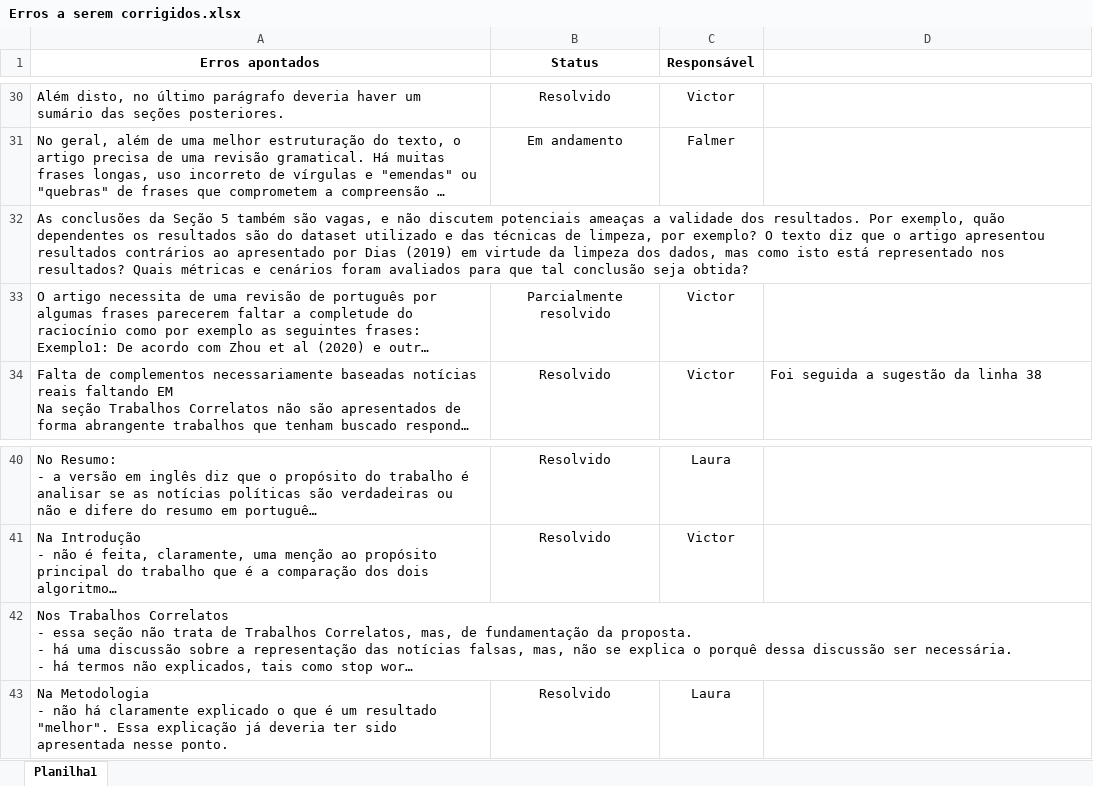
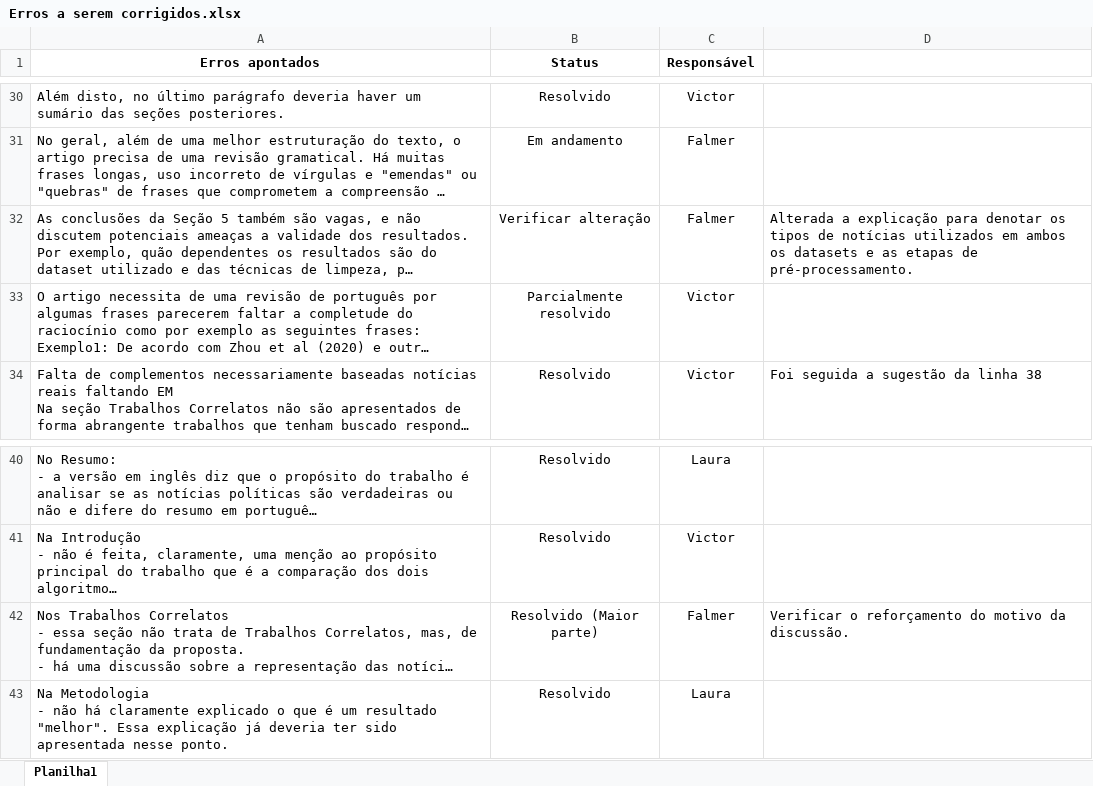
Before and after one commit to victorfuzaro/artigofakenews, an Excel workbook: Erros a serem corrigidos.xlsx, sheet Planilha1, drawn as a sheet; only a part is shown, gaps mark what is left out; long unchanged cells end in …; values as stored, in another font and other column widths than the file's, no borders; the diff names each change by its address in the sheet, - before the commit and + after, or states it on an @@ line.

```diff
--- a/Erros a serem corrigidos.xlsx (sheet Planilha1)
+++ b/Erros a serem corrigidos.xlsx (sheet Planilha1)
-B32 (Status): (empty)
+B32 (Status): Verificar alteração
-C32 (Responsável): (empty)
+C32 (Responsável): Falmer
-D32: (empty)
+D32: Alterada a explicação para denotar os tipos de notícias utilizados em ambos os datasets e as etapas de pré-processamento.
-B42 (Status): (empty)
+B42 (Status): Resolvido (Maior parte)
-C42 (Responsável): (empty)
+C42 (Responsável): Falmer
-D42: (empty)
+D42: Verificar o reforçamento do motivo da discussão.
```
Also changed, not shown: 1 other file.
